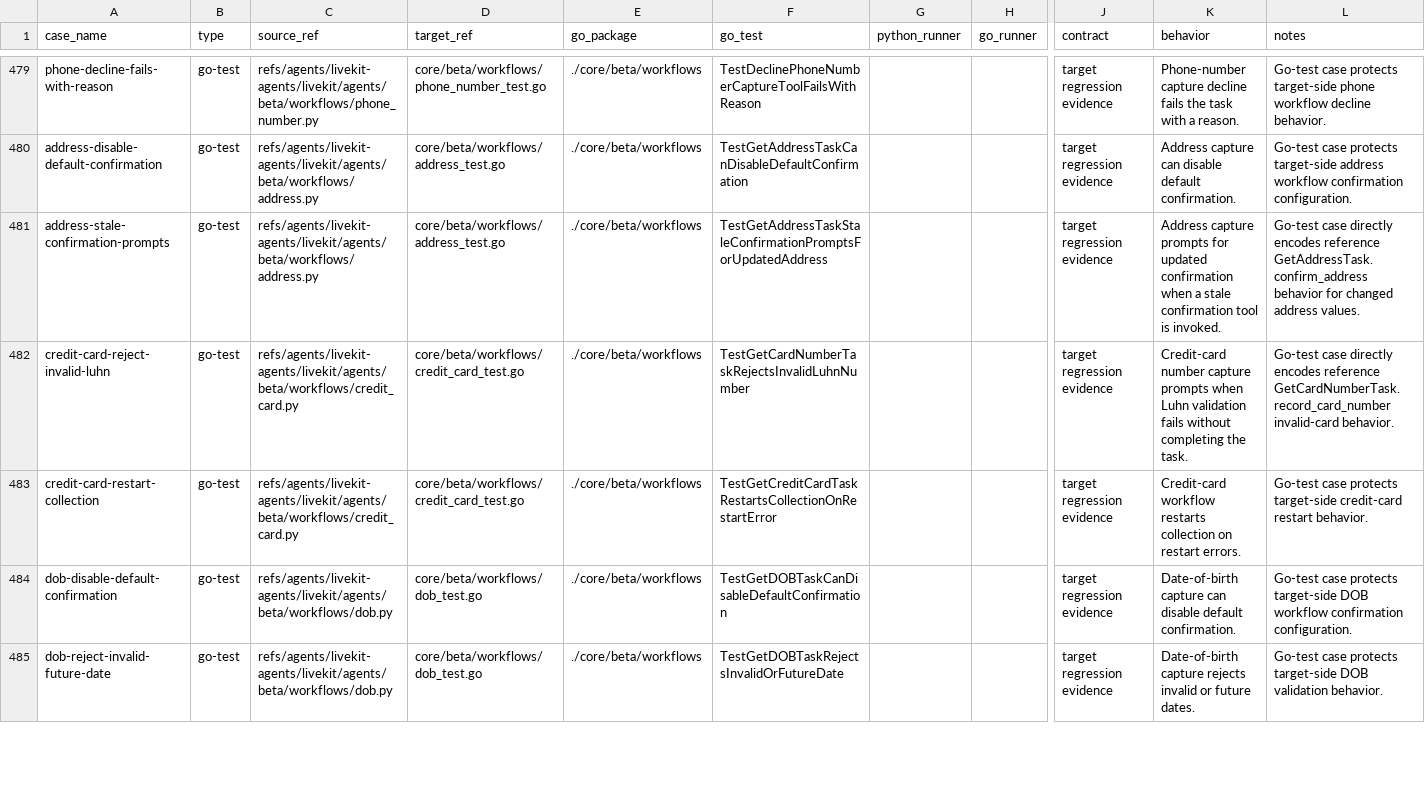
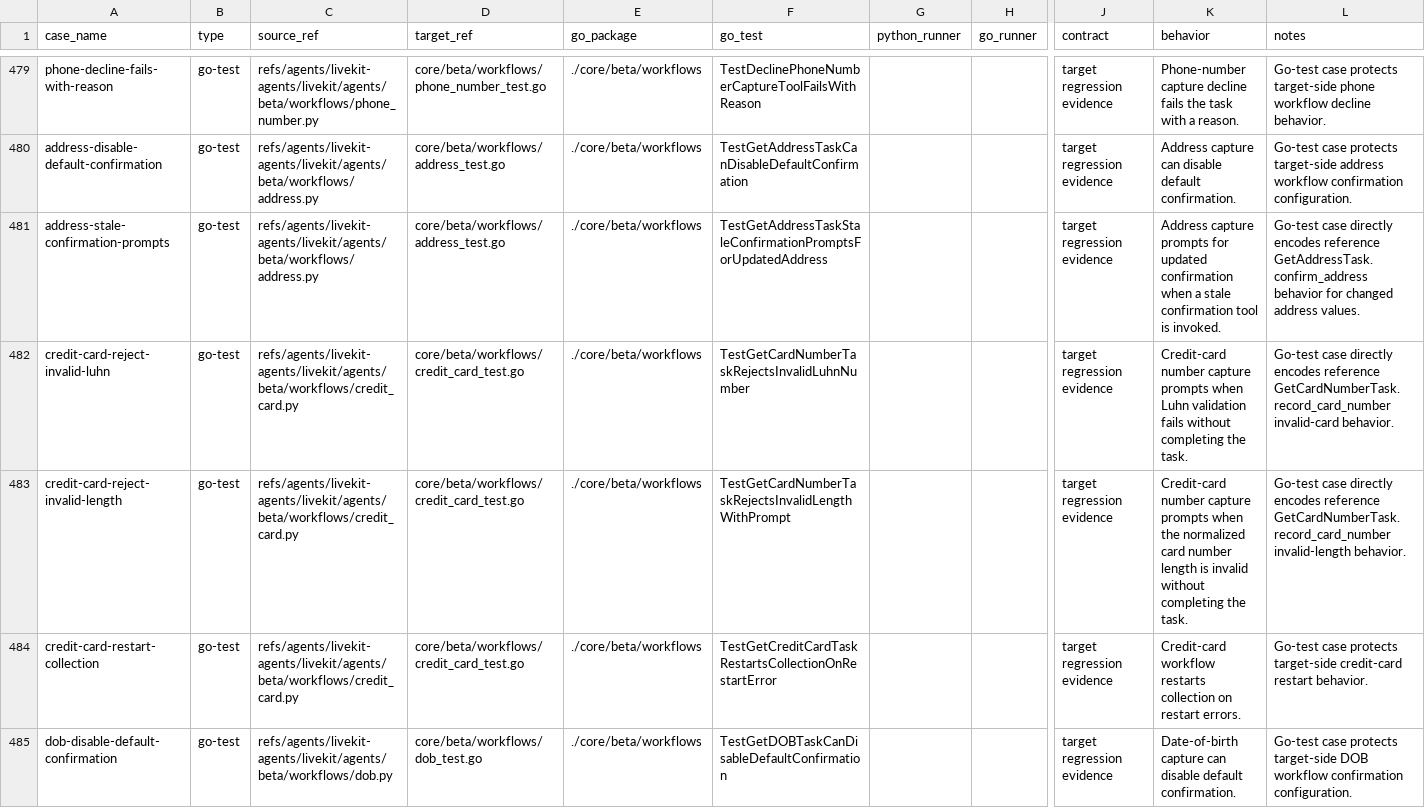
Before and after one commit to cavos-io/rtp-agent, a TSV file: scripts/parity-fixtures/test-cases.tsv, drawn as a sheet; only a part is shown, gaps mark what is left out; the shorter side is filled out with more unchanged rows; rows hold the shown columns only; the diff names each change by its address in the sheet, - before the commit and + after, or states it on an @@ line.

Commit message:
fix(workflows): prompt on card number length

```diff
--- a/scripts/parity-fixtures/test-cases.tsv
+++ b/scripts/parity-fixtures/test-cases.tsv
+row 483: credit-card-reject-invalid-length | go-test | refs/agents/livekit-agents/livekit/agents/beta/workflows/credit_card.py | core/beta/workflows/credit_card_test.go | ./core/beta/workflows | TestGetCardNumberTaskRejectsInvalidLengthWithPrompt |  |  | target regression evidence | Credit-card number capture prompts when the normalized card number length is invalid without completing the task. | Go-test case directly encodes reference GetCardNumberTask.record_card_number invalid-length behavior.
```
Also changed, not shown: 2 other files.
